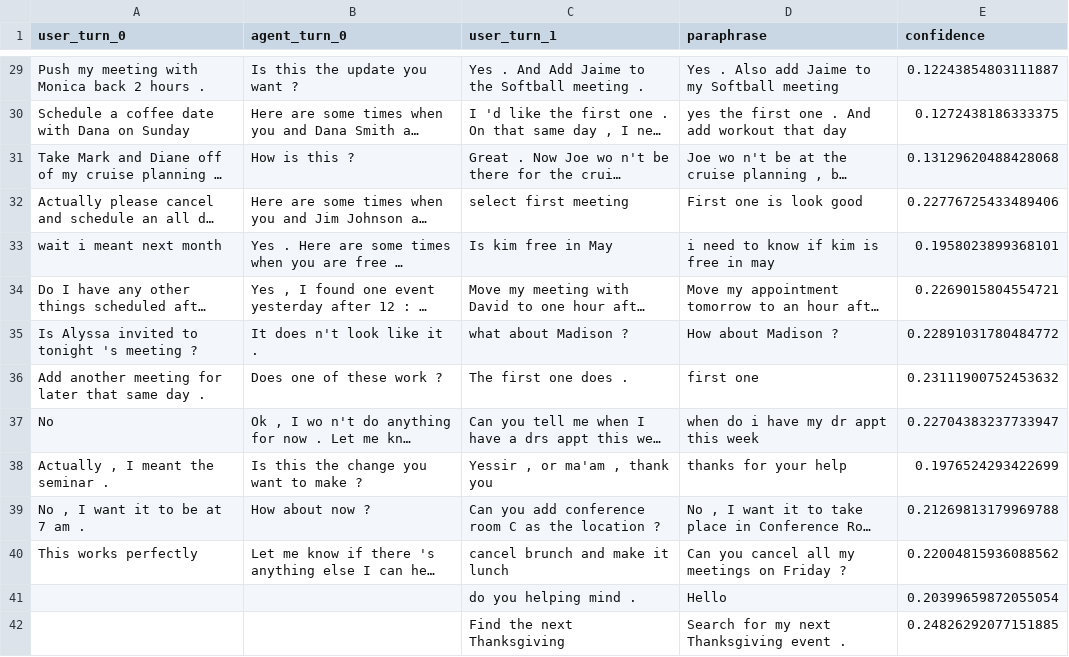
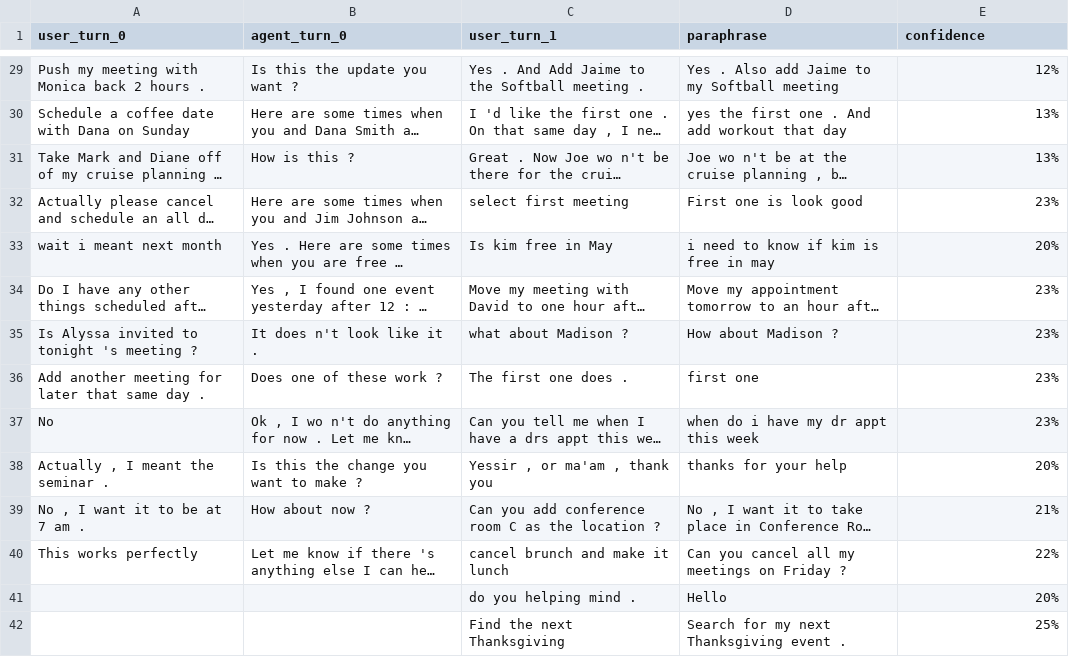
Before and after one commit to esteng/calibration_miso, a CSV file: hit2.0/data/for_hit/dev_pilot_with_confidence.csv, drawn as a sheet; only a part is shown, gaps mark what is left out; long unchanged cells end in …; the diff covers the shown part only; the diff names each change by its address in the sheet, - before the commit and + after, or states it on an @@ line.

Commit message:
fix confidence string

```diff
--- a/hit2.0/data/for_hit/dev_pilot_with_confidence.csv
+++ b/hit2.0/data/for_hit/dev_pilot_with_confidence.csv
-E29 (confidence): 0.12243854803111887
+E29 (confidence): 12%
-E30 (confidence): 0.1272438186333375
+E30 (confidence): 13%
-E31 (confidence): 0.13129620488428068
+E31 (confidence): 13%
-E32 (confidence): 0.22776725433489406
+E32 (confidence): 23%
-E33 (confidence): 0.1958023899368101
+E33 (confidence): 20%
-E34 (confidence): 0.2269015804554721
+E34 (confidence): 23%
-E35 (confidence): 0.22891031780484772
+E35 (confidence): 23%
-E36 (confidence): 0.23111900752453632
+E36 (confidence): 23%
-E37 (confidence): 0.22704383237733947
+E37 (confidence): 23%
-E38 (confidence): 0.1976524293422699
+E38 (confidence): 20%
-E39 (confidence): 0.21269813179969788
+E39 (confidence): 21%
-E40 (confidence): 0.22004815936088562
+E40 (confidence): 22%
-E41 (confidence): 0.20399659872055054
+E41 (confidence): 20%
-E42 (confidence): 0.24826292077151885
+E42 (confidence): 25%
```
Also changed, not shown: 86 edited cells elsewhere in this file, 1 other file.
